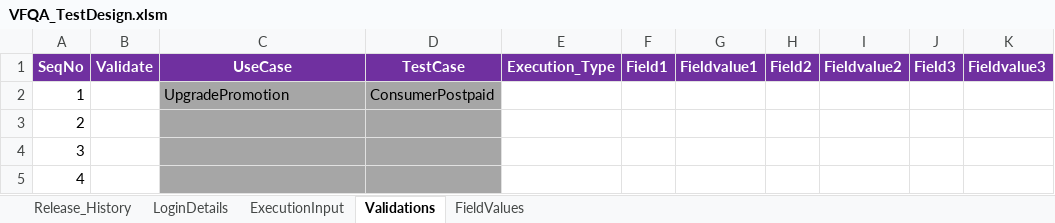
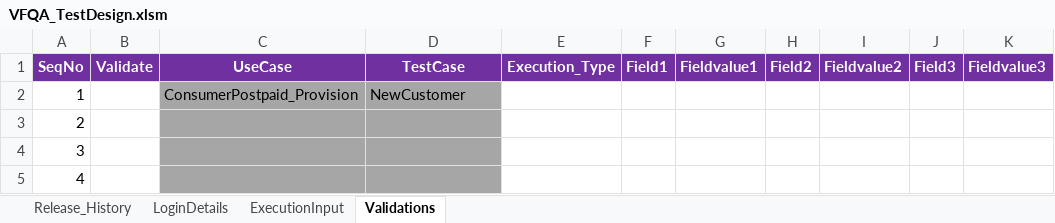
Before and after one commit to imran0404y/VFQA_Parallel, an Excel workbook: Directory/VFQA_TestDesign.xlsm, sheet Validations, drawn as a sheet; only a part is shown; values as stored, in another font and other column widths than the file's, no borders; the diff names each change by its address in the sheet, - before the commit and + after, or states it on an @@ line.

```diff
--- a/Directory/VFQA_TestDesign.xlsm (sheet Validations)
+++ b/Directory/VFQA_TestDesign.xlsm (sheet Validations)
@@ sheet tab hidden: FieldValues @@
-C2 (UseCase): UpgradePromotion
+C2 (UseCase): ConsumerPostpaid_Provision
-D2 (TestCase): ConsumerPostpaid
+D2 (TestCase): NewCustomer
```
Also changed, not shown: sheet ExecutionInput, Framework/Database/TestDataDB.xlsx, Framework/Storage/ObjectRepository.xlsx, 6 other files.
